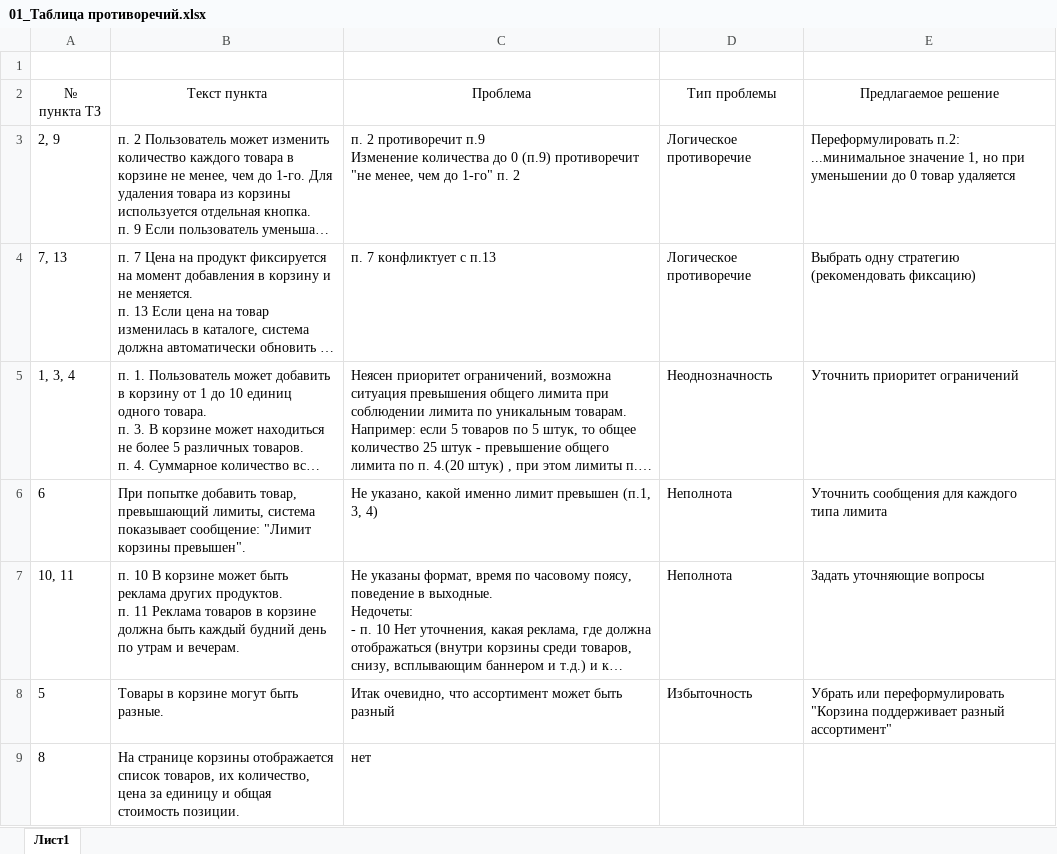
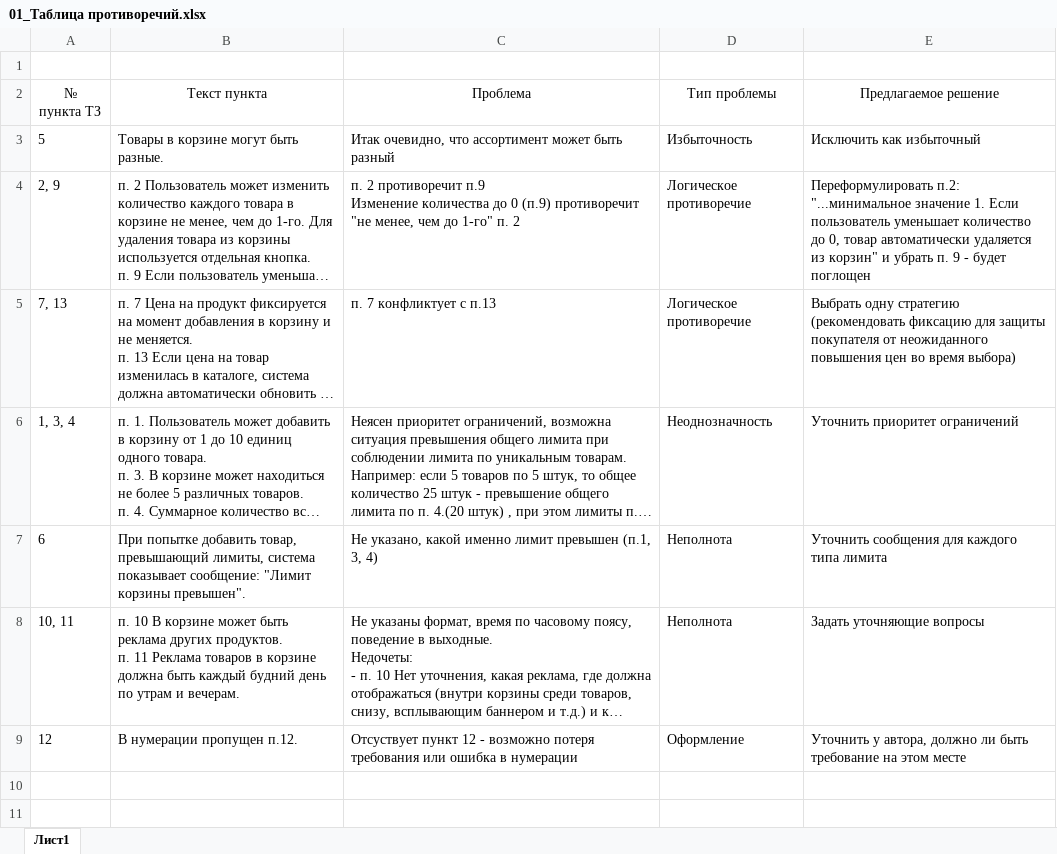
Before and after one commit to 4vertak/petrushka-system-analysis, an Excel workbook: 01_Анализ_требований/01_Таблица противоречий.xlsx, sheet Лист1, drawn as a sheet; long unchanged cells end in …; values as stored, in another font and other column widths than the file's, no borders; table styles not drawn; removed rows and columns are numbered as before the commit, all else as after; the diff names each change by its address in the sheet, - before the commit and + after, or states it on an @@ line.

Commit message:
docs: update a table of requirements contradictions

```diff
--- a/01_Анализ_требований/01_Таблица противоречий.xlsx (sheet Лист1)
+++ b/01_Анализ_требований/01_Таблица противоречий.xlsx (sheet Лист1)
+row 3: 5 | Товары в корзине могут быть разные. | Итак очевидно, что ассортимент может быть разный | Избыточность | Исключить как избыточный
-E4: Переформулировать п.2: ...минимальное значение 1, но при уменьшении до 0 товар удаляется
+E4: Переформулировать п.2: "...минимальное значение 1. Если пользователь уменьшает количество до 0, товар автоматически удаляется из корзин" и убрать п. 9 - будет поглощен
-E5: …стратегию (рекомендовать фиксацию)
+E5: …стратегию (рекомендовать фиксацию для защиты покупателя от неожиданного повышения цен во время выбора)
-row 8: 5 | Товары в корзине могут быть разные. | Итак очевидно, что ассортимент может быть разный | Избыточность | Убрать или переформулировать "Корзина поддерживает разный ассортимент"
-row 9: 8 | На странице корзины отображается список товаров, их количество, цена за единицу и общая стоимость позиции. | нет
+row 9: 12 | В нумерации пропущен п.12. | Отсуствует пункт 12 - возможно потеря требования или ошибка в нумерации | Оформление | Уточнить у автора, должно ли быть требование на этом месте
```
Also changed, not shown: 1 other file.
